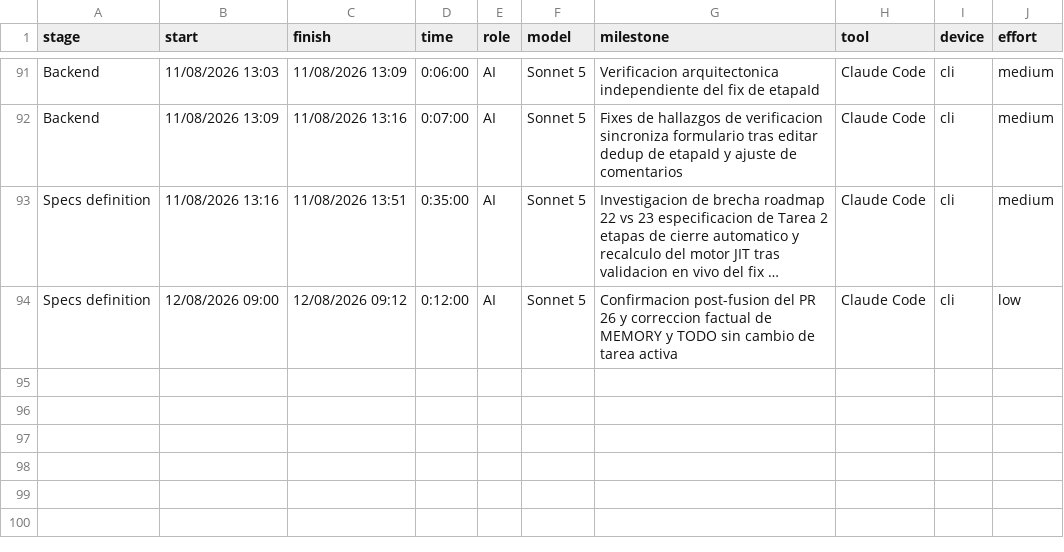
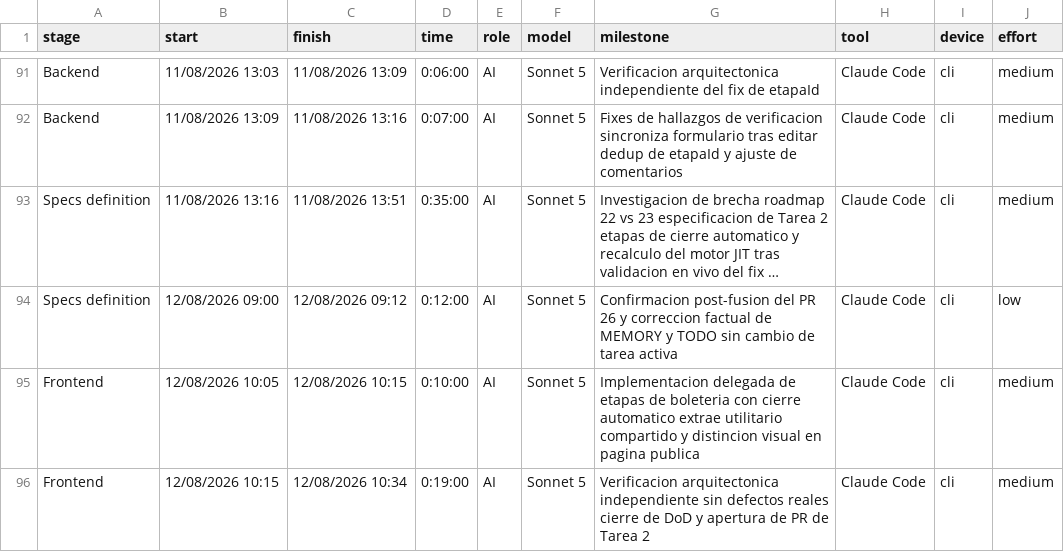
Before and after one commit to ocastelblanco/agora-letiende, a CSV file: docs/tracking.csv, drawn as a sheet; only a part is shown, gaps mark what is left out; long unchanged cells end in …; the diff names each change by its address in the sheet, - before the commit and + after, or states it on an @@ line.

Commit message:
docs(todo): cierra DoD de Tarea 2 y registra el hallazgo no bloqueante
Etapas de boleteria con cierre automatico verificada sin defectos reales;
queda documentado el caso "todas las etapas cerradas" como candidato a
tarea futura, no bloqueante para este PR.

```diff
--- a/docs/tracking.csv
+++ b/docs/tracking.csv
+row 95: Frontend | 12/08/2026 10:05 | 12/08/2026 10:15 | 0:10:00 | AI | Sonnet 5 | Implementacion delegada de etapas de boleteria con cierre automatico extrae utilitario compartido y distincion visual en pagina publica | Claude Code | cli | medium
+row 96: Frontend | 12/08/2026 10:15 | 12/08/2026 10:34 | 0:19:00 | AI | Sonnet 5 | Verificacion arquitectonica independiente sin defectos reales cierre de DoD y apertura de PR de Tarea 2 | Claude Code | cli | medium
```
Also changed, not shown: 1 other file.
